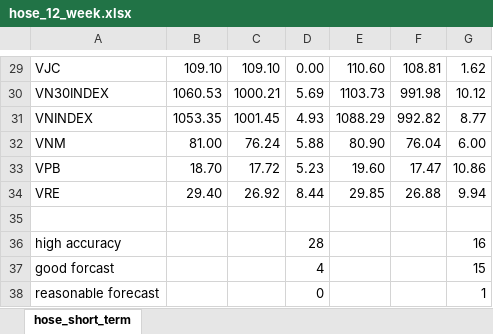
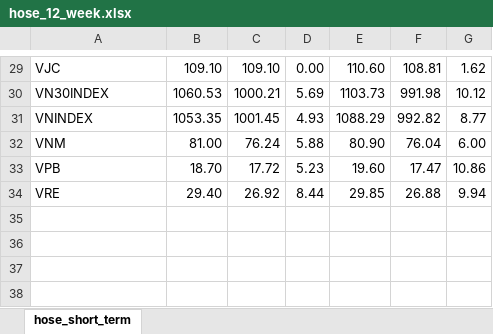
Before and after one commit to phamminh1998/GBM_Frontier_Market, an Excel workbook: results/mape/hose_12_week.xlsx, sheet hose_short_term, drawn as a sheet; only a part is shown, gaps mark what is left out; values as stored, in another font and other column widths than the file's, no borders; the diff names each change by its address in the sheet, - before the commit and + after, or states it on an @@ line.

```diff
--- a/results/mape/hose_12_week.xlsx (sheet hose_short_term)
+++ b/results/mape/hose_12_week.xlsx (sheet hose_short_term)
-row 35: (empty)
-row 36: high accuracy |  |  | 28 |  |  | 16
-row 37: good forcast |  |  | 4 |  |  | 15
-row 38: reasonable forecast |  |  | 0 |  |  | 1
```
Also changed, not shown: 6 other files.
